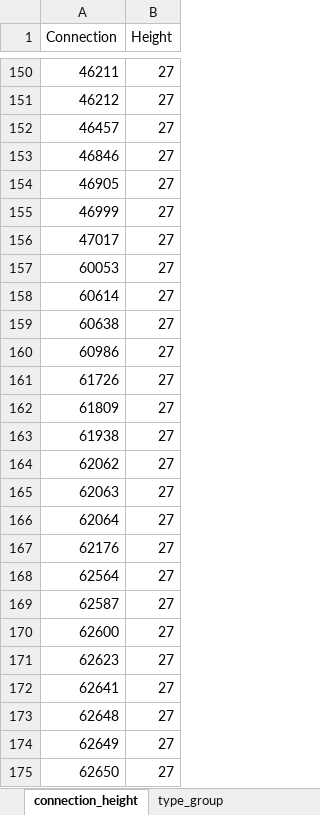
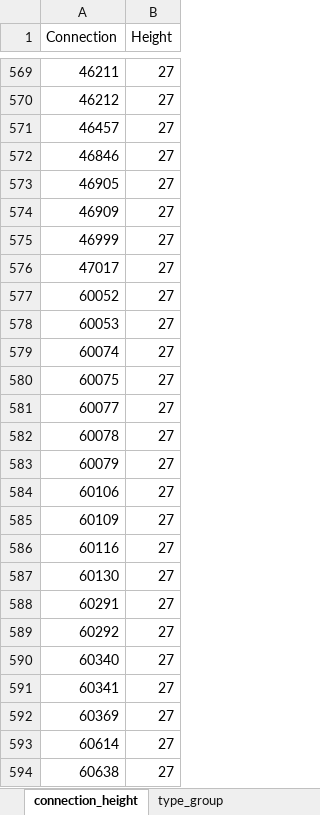
Before and after one commit to martin2097/personal_web, an Excel workbook: swep_data.xlsx, sheet connection_height, drawn as a sheet; only a part is shown, gaps mark what is left out; the shorter side is filled out with more unchanged rows; values as stored, in another font and other column widths than the file's, no borders; the diff covers the shown part only; the diff names each change by its address in the sheet, - before the commit and + after, or states it on an @@ line.

Commit message:
- update connections

```diff
--- a/swep_data.xlsx (sheet connection_height)
+++ b/swep_data.xlsx (sheet connection_height)
+row 574: 46909 | 27
+row 577: 60052 | 27
+row 579: 60074 | 27
+row 580: 60075 | 27
+row 581: 60077 | 27
+row 582: 60078 | 27
+row 583: 60079 | 27
+row 584: 60106 | 27
+row 585: 60109 | 27
+row 586: 60116 | 27
+row 587: 60130 | 27
+row 588: 60291 | 27
+row 589: 60292 | 27
+row 590: 60340 | 27
+row 591: 60341 | 27
+row 592: 60369 | 27
```
Also changed, not shown: 775 added rows elsewhere in this sheet.
